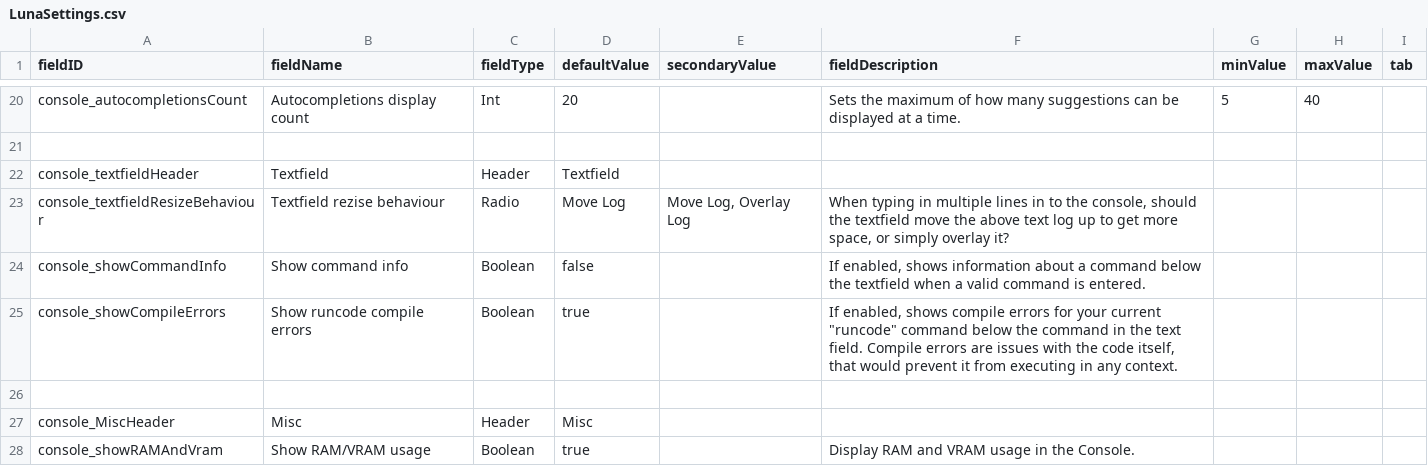
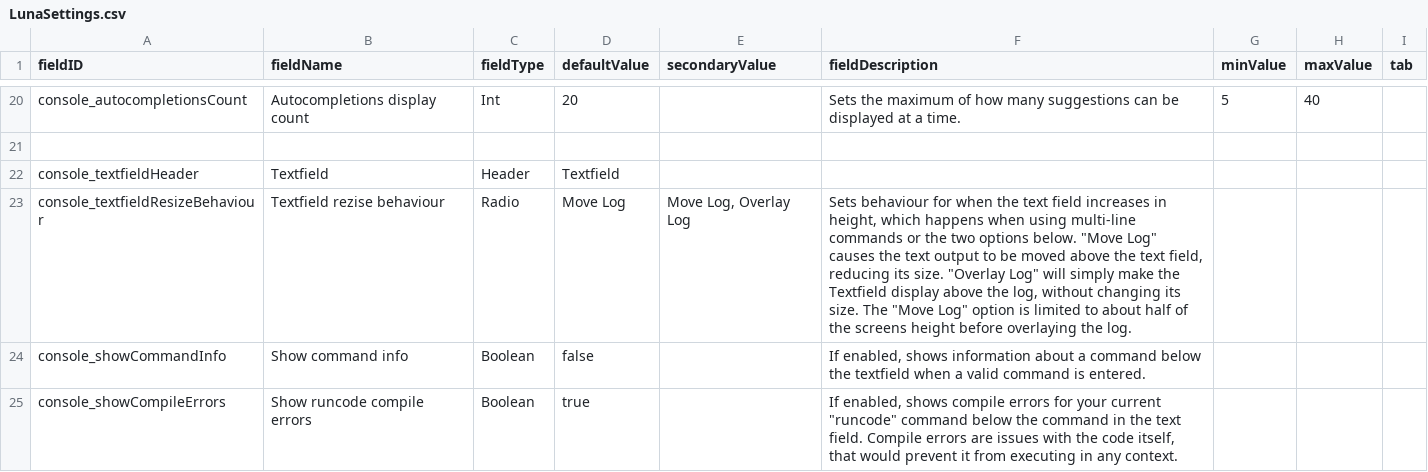
Before and after one commit to LazyWizard/console-commands, a CSV file: data/config/LunaSettings.csv, drawn as a sheet; only a part is shown, gaps mark what is left out; the shorter side is filled out with more unchanged rows.

```diff
--- a/data/config/LunaSettings.csv
+++ b/data/config/LunaSettings.csv
@@ -22,3 +22,3 @@ console_autocompletionsCount,Autocompletions display count,Int,20,,Sets the maxi
 console_textfieldHeader,Textfield,Header,Textfield,,,,,
-console_textfieldResizeBehaviour,Textfield rezise behaviour,Radio,Move Log,"Move Log, Overlay Log","When typing in multiple lines in to the console, should the textfield move the above text log up to get more space, or simply overlay it?",,,
+console_textfieldResizeBehaviour,Textfield rezise behaviour,Radio,Move Log,"Move Log, Overlay Log","Sets behaviour for when the text field increases in height, which happens when using multi-line commands or the two options below. ""Move Log"" causes the text output to be moved above the text field, reducing its size. ""Overlay Log"" will simply make the Textfield display above the log, without changing its size. The ""Move Log"" option is limited to about half of the screens height before overlaying the log.",,,
 console_showCommandInfo,Show command info,Boolean,false,,"If enabled, shows information about a command below the textfield when a valid command is entered.",,,
```
Also changed, not shown: data/console/commands.csv, 6 other files.
